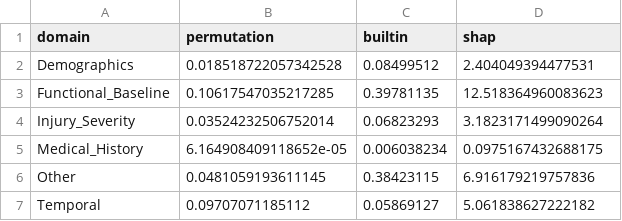
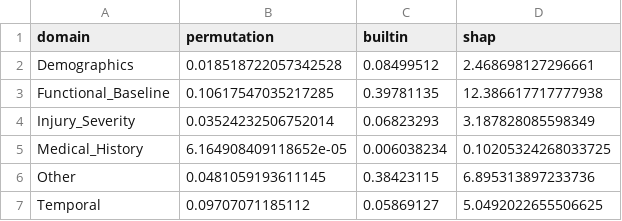
Before and after one commit to ss-941996/tbi_pipeline_final_codes, a CSV file: notebooks/output/tables/domain_importance.csv, drawn as a sheet.

```diff
--- a/notebooks/output/tables/domain_importance.csv
+++ b/notebooks/output/tables/domain_importance.csv
@@ -1,7 +1,7 @@
 domain,permutation,builtin,shap
-Demographics,0.018518722057342528,0.08499512,2.404049394477531
-Functional_Baseline,0.10617547035217285,0.39781135,12.518364960083623
-Injury_Severity,0.03524232506752014,0.06823293,3.1823171499090264
-Medical_History,6.164908409118652e-05,0.006038234,0.0975167432688175
-Other,0.0481059193611145,0.38423115,6.916179219757836
-Temporal,0.09707071185112,0.05869127,5.061838627222182
+Demographics,0.018518722057342528,0.08499512,2.468698127296661
+Functional_Baseline,0.10617547035217285,0.39781135,12.386617717777938
+Injury_Severity,0.03524232506752014,0.06823293,3.187828085598349
+Medical_History,6.164908409118652e-05,0.006038234,0.10205324268033725
+Other,0.0481059193611145,0.38423115,6.895313897233736
+Temporal,0.09707071185112,0.05869127,5.0492022655506625
```
Also changed, not shown: notebooks/output/tables/shap_importance.csv, 22 other files.
